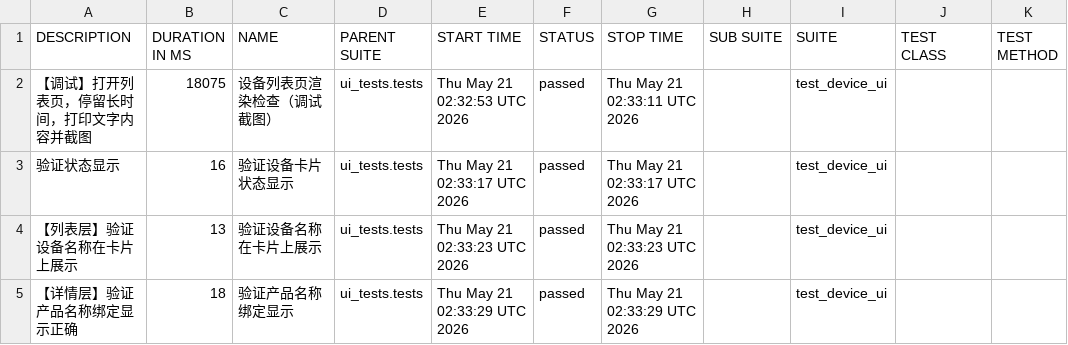
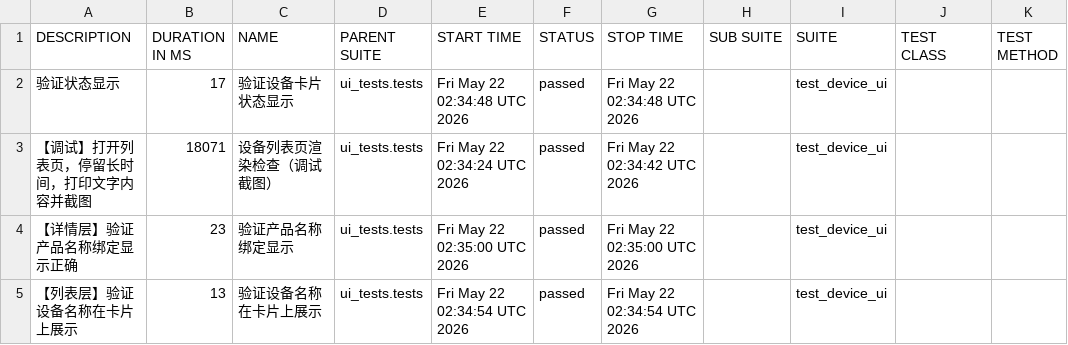
Before and after one commit to piaqiahia/iot-test-framework, a CSV file: ui-report/data/suites.csv, drawn as a sheet.

```diff
--- a/ui-report/data/suites.csv
+++ b/ui-report/data/suites.csv
@@ -1,5 +1,5 @@
 "DESCRIPTION","DURATION IN MS","NAME","PARENT SUITE","START TIME","STATUS","STOP TIME","SUB SUITE","SUITE","TEST CLASS","TEST METHOD"
-"【调试】打开列表页，停留长时间，打印文字内容并截图","18075","设备列表页渲染检查（调试截图）","ui_tests.tests","Thu May 21 02:32:53 UTC 2026","passed","Thu May 21 02:33:11 UTC 2026","","test_device_ui","",""
-"验证状态显示","16","验证设备卡片状态显示","ui_tests.tests","Thu May 21 02:33:17 UTC 2026","passed","Thu May 21 02:33:17 UTC 2026","","test_device_ui","",""
-"【列表层】验证设备名称在卡片上展示","13","验证设备名称在卡片上展示","ui_tests.tests","Thu May 21 02:33:23 UTC 2026","passed","Thu May 21 02:33:23 UTC 2026","","test_device_ui","",""
-"【详情层】验证产品名称绑定显示正确","18","验证产品名称绑定显示","ui_tests.tests","Thu May 21 02:33:29 UTC 2026","passed","Thu May 21 02:33:29 UTC 2026","","test_device_ui","",""
+"验证状态显示","17","验证设备卡片状态显示","ui_tests.tests","Fri May 22 02:34:48 UTC 2026","passed","Fri May 22 02:34:48 UTC 2026","","test_device_ui","",""
+"【调试】打开列表页，停留长时间，打印文字内容并截图","18071","设备列表页渲染检查（调试截图）","ui_tests.tests","Fri May 22 02:34:24 UTC 2026","passed","Fri May 22 02:34:42 UTC 2026","","test_device_ui","",""
+"【详情层】验证产品名称绑定显示正确","23","验证产品名称绑定显示","ui_tests.tests","Fri May 22 02:35:00 UTC 2026","passed","Fri May 22 02:35:00 UTC 2026","","test_device_ui","",""
+"【列表层】验证设备名称在卡片上展示","13","验证设备名称在卡片上展示","ui_tests.tests","Fri May 22 02:34:54 UTC 2026","passed","Fri May 22 02:34:54 UTC 2026","","test_device_ui","",""
```
Also changed, not shown: ui-report/data/behaviors.csv, 18 other files.
